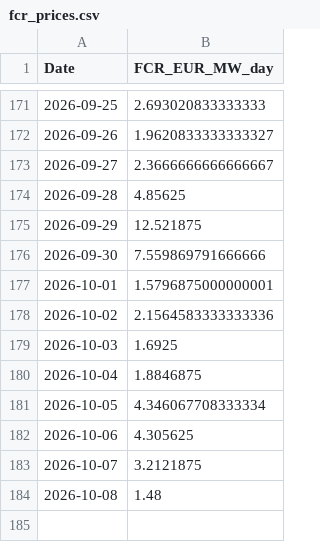
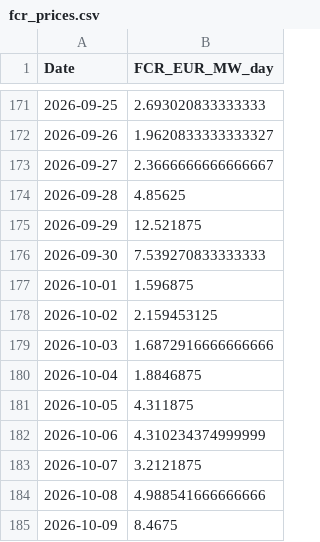
Before and after one commit to TomSRemy/PPA-Dashboard, a CSV file: ppa_dashboard/data/fcr_prices.csv, drawn as a sheet; only a part is shown, gaps mark what is left out.

```diff
--- a/ppa_dashboard/data/fcr_prices.csv
+++ b/ppa_dashboard/data/fcr_prices.csv
@@ -175,10 +175,11 @@ Date,FCR_EUR_MW_day
 2026-09-29,12.521875
-2026-09-30,7.559869791666666
-2026-10-01,1.5796875000000001
-2026-10-02,2.1564583333333336
-2026-10-03,1.6925
+2026-09-30,7.539270833333333
+2026-10-01,1.596875
+2026-10-02,2.159453125
+2026-10-03,1.6872916666666666
 2026-10-04,1.8846875
-2026-10-05,4.346067708333334
-2026-10-06,4.305625
+2026-10-05,4.311875
+2026-10-06,4.310234374999999
 2026-10-07,3.2121875
-2026-10-08,1.48
+2026-10-08,4.988541666666666
+2026-10-09,8.4675
```
Also changed, not shown: ppa_dashboard/data/xborder_da_prices.csv.
